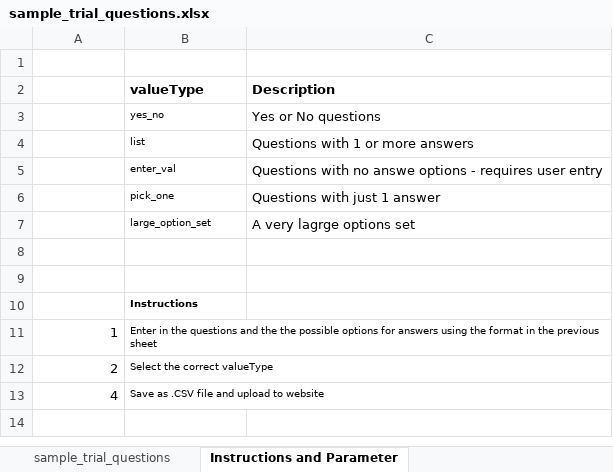
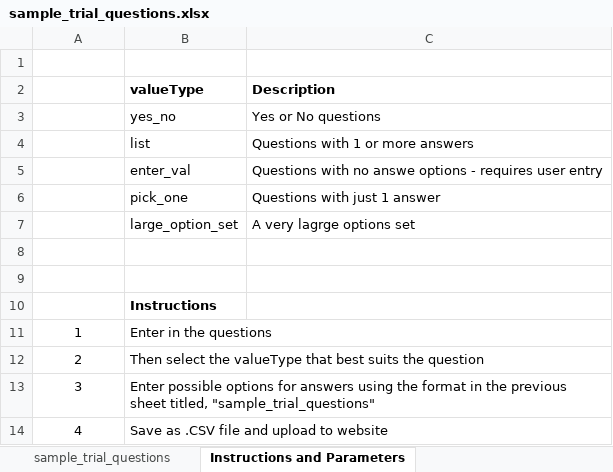
Before and after one commit to clintwin360/ClinTwin360_Web, an Excel workbook: clintwin/sponsor/static/sponsor/sample_file/sample_trial_questions.xlsx, sheet Instructions and Parameters, drawn as a sheet; values as stored, in another font and other column widths than the file's, no borders; addresses are those after the commit; the diff names each change by its address in the sheet, - before the commit and + after, or states it on an @@ line.

Commit message:
modified sample question file

```diff
--- a/clintwin/sponsor/static/sponsor/sample_file/sample_trial_questions.xlsx (sheet Instructions and Parameters)
+++ b/clintwin/sponsor/static/sponsor/sample_file/sample_trial_questions.xlsx (sheet Instructions and Parameters)
-sheet tab: Instructions and Parameter
+sheet tab: Instructions and Parameters
@@ B3:B7 text size: larger @@
@@ B10:B12 text size: larger @@
-A11:A12 alignment: right
+A11:A12 alignment: center
-B11 (valueType): …the questions and the the possible options for answers using the format in the previous sheet
+B11 (valueType): …the questions
-B12 (valueType): Select the correct valueType
+B12 (valueType): Then select the valueType that best suits the question
+row 13: 3 | Enter possible options for answers using the format in the previous sheet titled, "sample_trial_questions"
-A14 alignment: right
+A14 alignment: center
@@ B14 text size: larger @@
```
Also changed, not shown: sheet sample_trial_questions, 1 other file.
